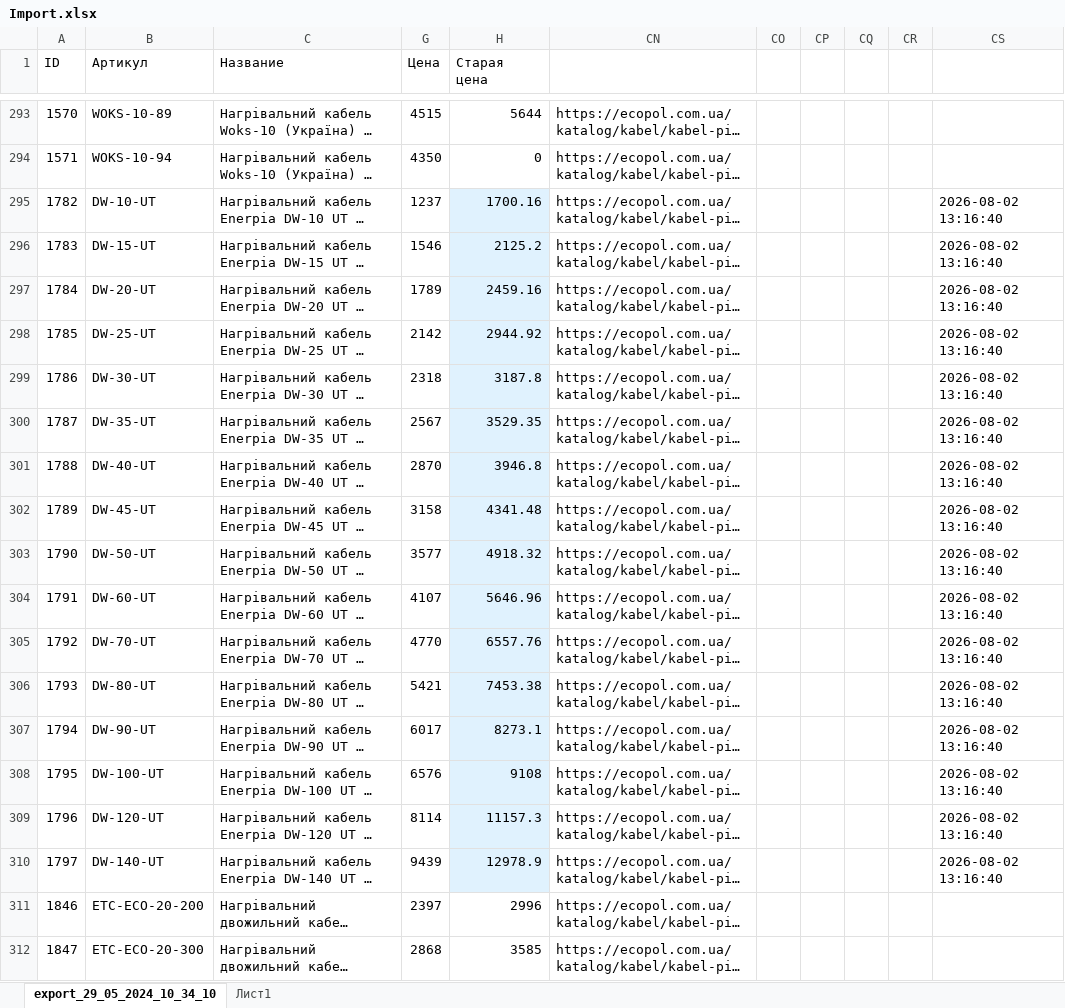
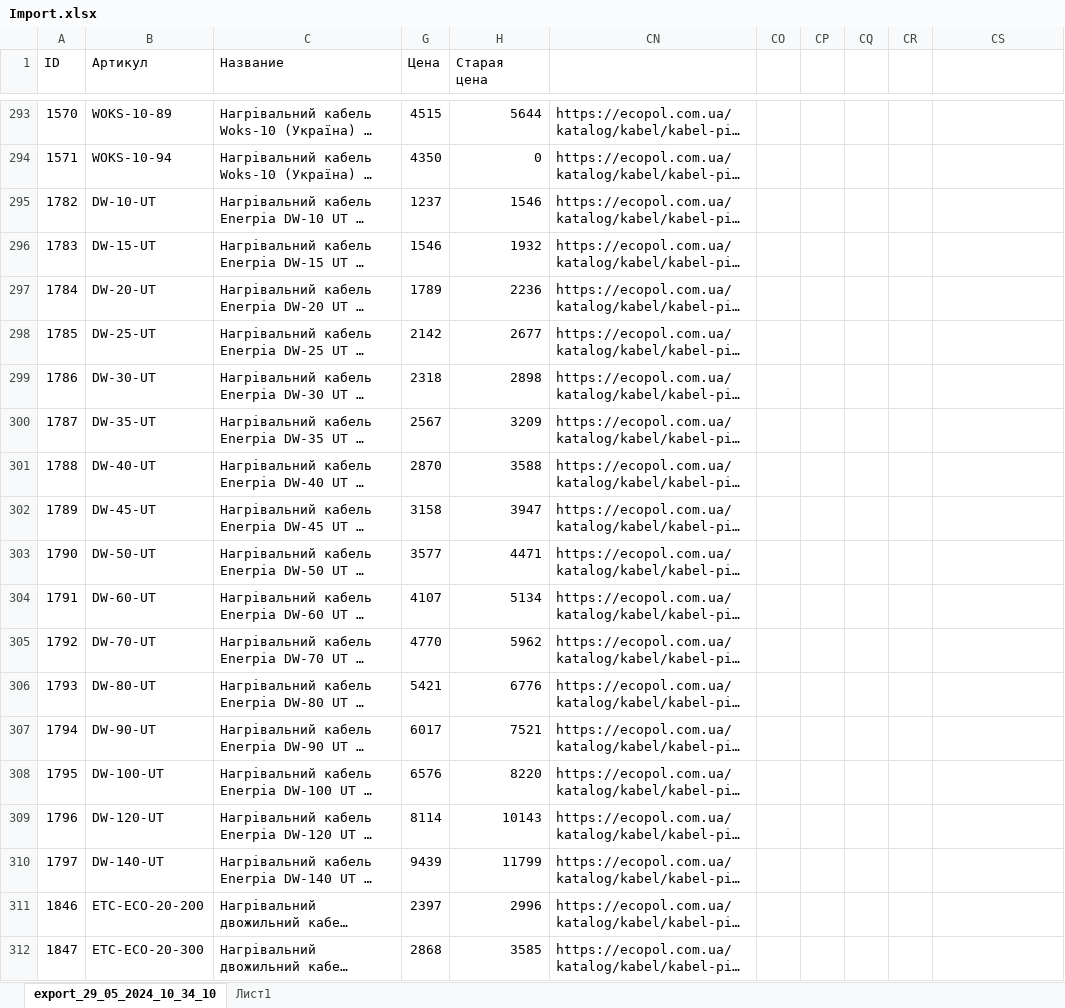
Before and after one commit to marradch/test-integrations-crm, an Excel workbook: resources/excel/Import.xlsx, sheet export_29_05_2024_10_34_10, drawn as a sheet; only a part is shown, gaps mark what is left out; long unchanged cells end in …; values as stored, in another font and other column widths than the file's, no borders; charts and pictures and table styles not drawn; the diff covers the shown part only; the diff names each change by its address in the sheet, - before the commit and + after, or states it on an @@ line.

```diff
--- a/resources/excel/Import.xlsx (sheet export_29_05_2024_10_34_10)
+++ b/resources/excel/Import.xlsx (sheet export_29_05_2024_10_34_10)
-H295 (Старая цена): 1700.16
+H295 (Старая цена): 1546
-H295:H310 fill: #E0F2FE
+H295:H310 fill: none
-CS295:CS310: 2026-08-02 13:16:40
+CS295:CS310: (empty)
-H296 (Старая цена): 2125.2
+H296 (Старая цена): 1932
-H297 (Старая цена): 2459.16
+H297 (Старая цена): 2236
-H298 (Старая цена): 2944.92
+H298 (Старая цена): 2677
-H299 (Старая цена): 3187.8
+H299 (Старая цена): 2898
-H300 (Старая цена): 3529.35
+H300 (Старая цена): 3209
-H301 (Старая цена): 3946.8
+H301 (Старая цена): 3588
-H302 (Старая цена): 4341.48
+H302 (Старая цена): 3947
-H303 (Старая цена): 4918.32
+H303 (Старая цена): 4471
-H304 (Старая цена): 5646.96
+H304 (Старая цена): 5134
-H305 (Старая цена): 6557.76
+H305 (Старая цена): 5962
-H306 (Старая цена): 7453.38
+H306 (Старая цена): 6776
-H307 (Старая цена): 8273.1
+H307 (Старая цена): 7521
-H308 (Старая цена): 9108
+H308 (Старая цена): 8220
-H309 (Старая цена): 11157.3
+H309 (Старая цена): 10143
-H310 (Старая цена): 12978.9
+H310 (Старая цена): 11799
```
Also changed, not shown: 32 edited cells and cell formats elsewhere in this sheet, hidden cells, charts or pictures, 4 other files.
